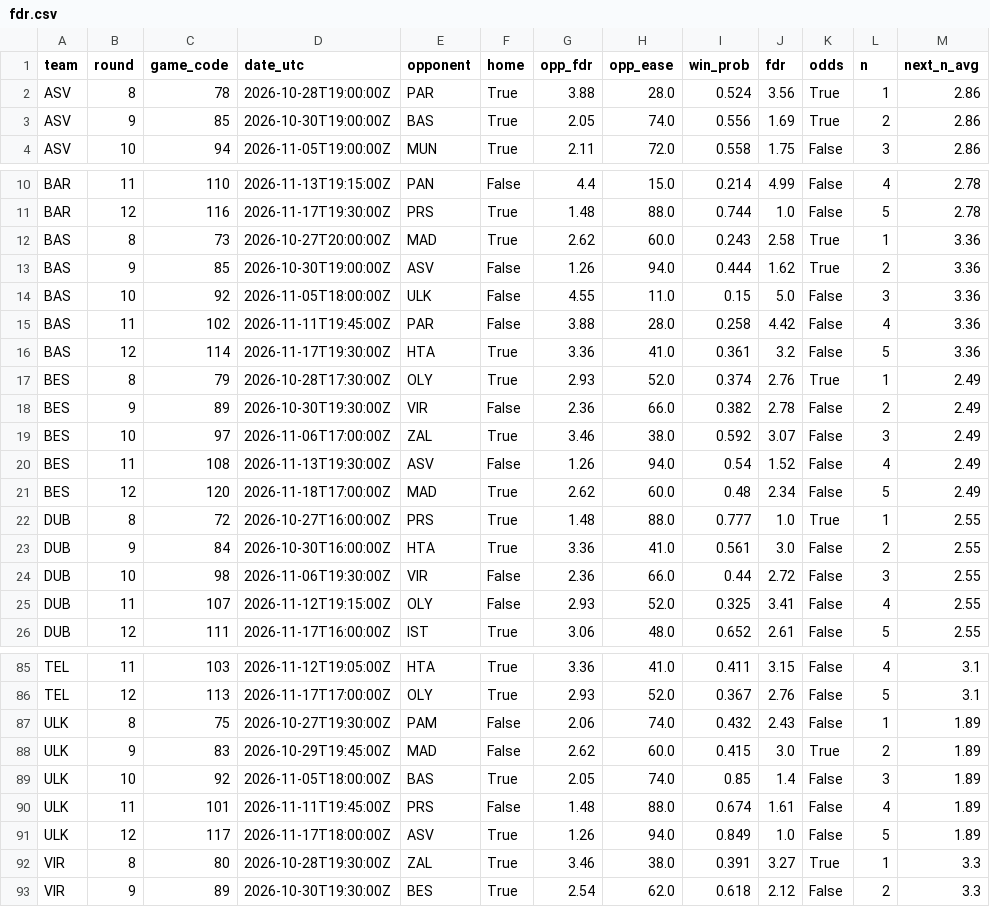
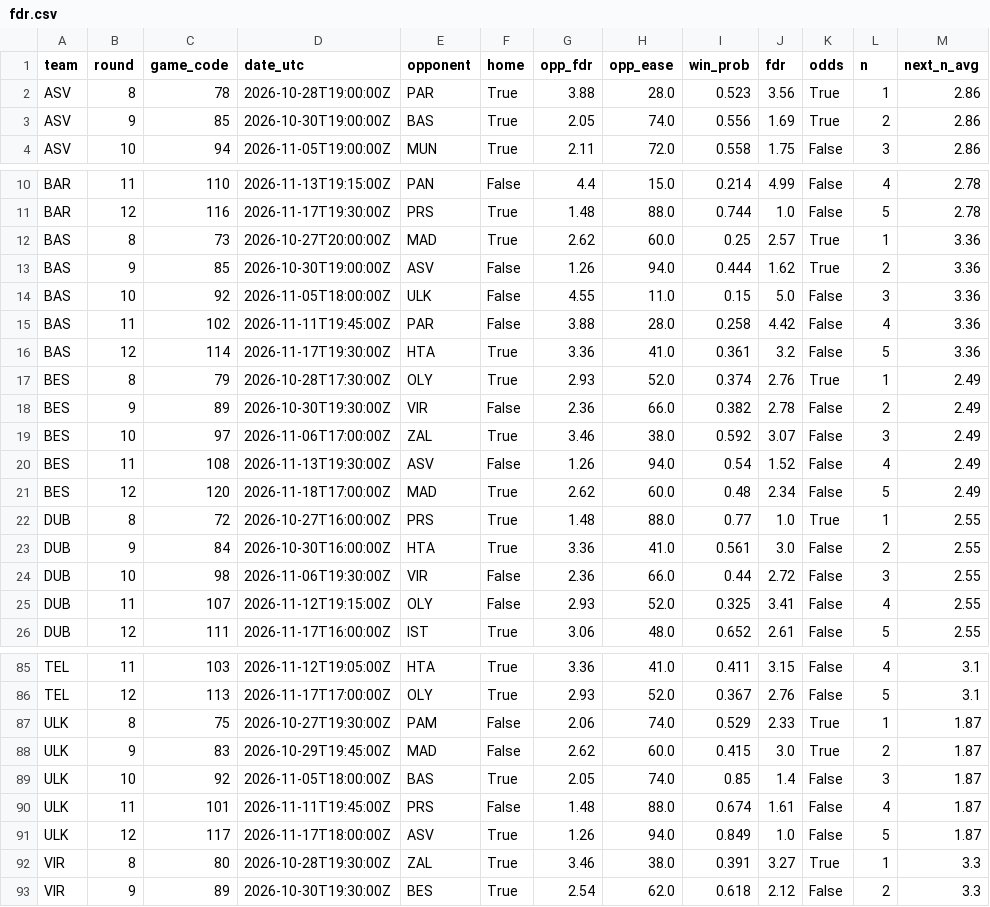
Before and after one commit to ktsiantopoulos/euroleague-fantasy-agent, a CSV file: data/processed/fdr.csv, drawn as a sheet; only a part is shown, gaps mark what is left out; the diff covers the shown part only.

```diff
--- a/data/processed/fdr.csv
+++ b/data/processed/fdr.csv
@@ -1,3 +1,3 @@
 team,round,game_code,date_utc,opponent,home,opp_fdr,opp_ease,win_prob,fdr,odds,n,next_n_avg
-ASV,8,78,2026-10-28T19:00:00Z,PAR,True,3.88,28.0,0.524,3.56,True,1,2.86
+ASV,8,78,2026-10-28T19:00:00Z,PAR,True,3.88,28.0,0.523,3.56,True,1,2.86
 ASV,9,85,2026-10-30T19:00:00Z,BAS,True,2.05,74.0,0.556,1.69,True,2,2.86
@@ -11,3 +11,3 @@ BAR,11,110,2026-11-13T19:15:00Z,PAN,False,4.4,15.0,0.214,4.99,False,4,2.78
 BAR,12,116,2026-11-17T19:30:00Z,PRS,True,1.48,88.0,0.744,1.0,False,5,2.78
-BAS,8,73,2026-10-27T20:00:00Z,MAD,True,2.62,60.0,0.243,2.58,True,1,3.36
+BAS,8,73,2026-10-27T20:00:00Z,MAD,True,2.62,60.0,0.25,2.57,True,1,3.36
 BAS,9,85,2026-10-30T19:00:00Z,ASV,False,1.26,94.0,0.444,1.62,True,2,3.36
@@ -21,3 +21,3 @@ BES,11,108,2026-11-13T19:30:00Z,ASV,False,1.26,94.0,0.54,1.52,False,4,2.49
 BES,12,120,2026-11-18T17:00:00Z,MAD,True,2.62,60.0,0.48,2.34,False,5,2.49
-DUB,8,72,2026-10-27T16:00:00Z,PRS,True,1.48,88.0,0.777,1.0,True,1,2.55
+DUB,8,72,2026-10-27T16:00:00Z,PRS,True,1.48,88.0,0.77,1.0,True,1,2.55
 DUB,9,84,2026-10-30T16:00:00Z,HTA,True,3.36,41.0,0.561,3.0,False,2,2.55
@@ -86,7 +86,7 @@ TEL,11,103,2026-11-12T19:05:00Z,HTA,True,3.36,41.0,0.411,3.15,False,4,3.1
 TEL,12,113,2026-11-17T17:00:00Z,OLY,True,2.93,52.0,0.367,2.76,False,5,3.1
-ULK,8,75,2026-10-27T19:30:00Z,PAM,False,2.06,74.0,0.432,2.43,False,1,1.89
-ULK,9,83,2026-10-29T19:45:00Z,MAD,False,2.62,60.0,0.415,3.0,True,2,1.89
-ULK,10,92,2026-11-05T18:00:00Z,BAS,True,2.05,74.0,0.85,1.4,False,3,1.89
-ULK,11,101,2026-11-11T19:45:00Z,PRS,False,1.48,88.0,0.674,1.61,False,4,1.89
-ULK,12,117,2026-11-17T18:00:00Z,ASV,True,1.26,94.0,0.849,1.0,False,5,1.89
+ULK,8,75,2026-10-27T19:30:00Z,PAM,False,2.06,74.0,0.529,2.33,True,1,1.87
+ULK,9,83,2026-10-29T19:45:00Z,MAD,False,2.62,60.0,0.415,3.0,True,2,1.87
+ULK,10,92,2026-11-05T18:00:00Z,BAS,True,2.05,74.0,0.85,1.4,False,3,1.87
+ULK,11,101,2026-11-11T19:45:00Z,PRS,False,1.48,88.0,0.674,1.61,False,4,1.87
+ULK,12,117,2026-11-17T18:00:00Z,ASV,True,1.26,94.0,0.849,1.0,False,5,1.87
 VIR,8,80,2026-10-28T19:30:00Z,ZAL,True,3.46,38.0,0.391,3.27,True,1,3.3
```
Also changed, not shown: 26 edited cells elsewhere in this file, data/external/fantasyedge_players.csv, data/prices/md_08.csv, 12 other files.
